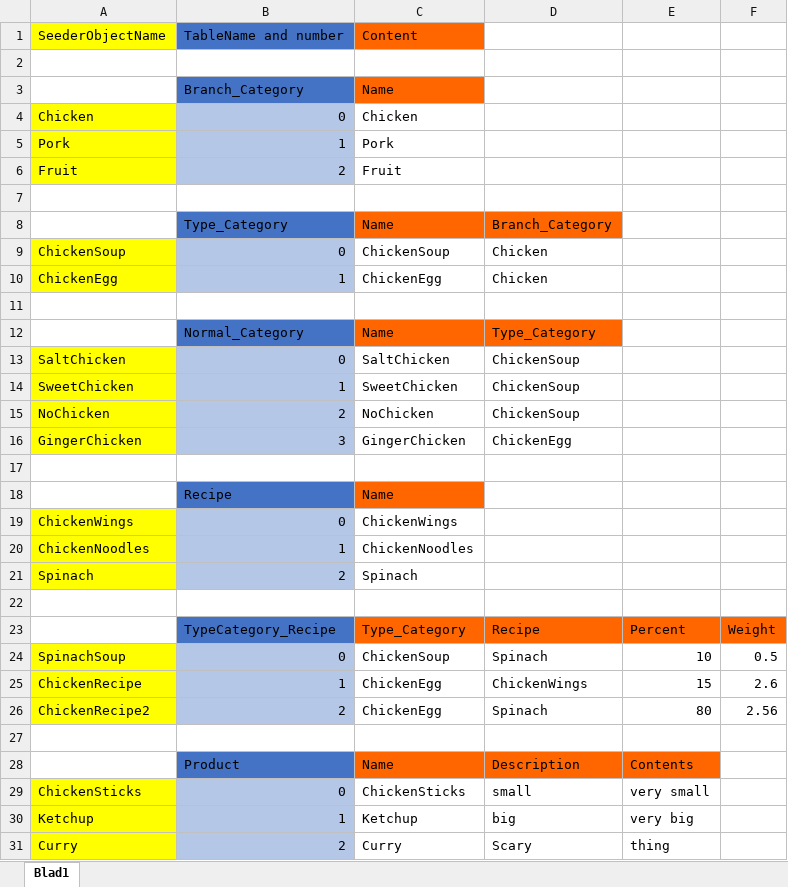
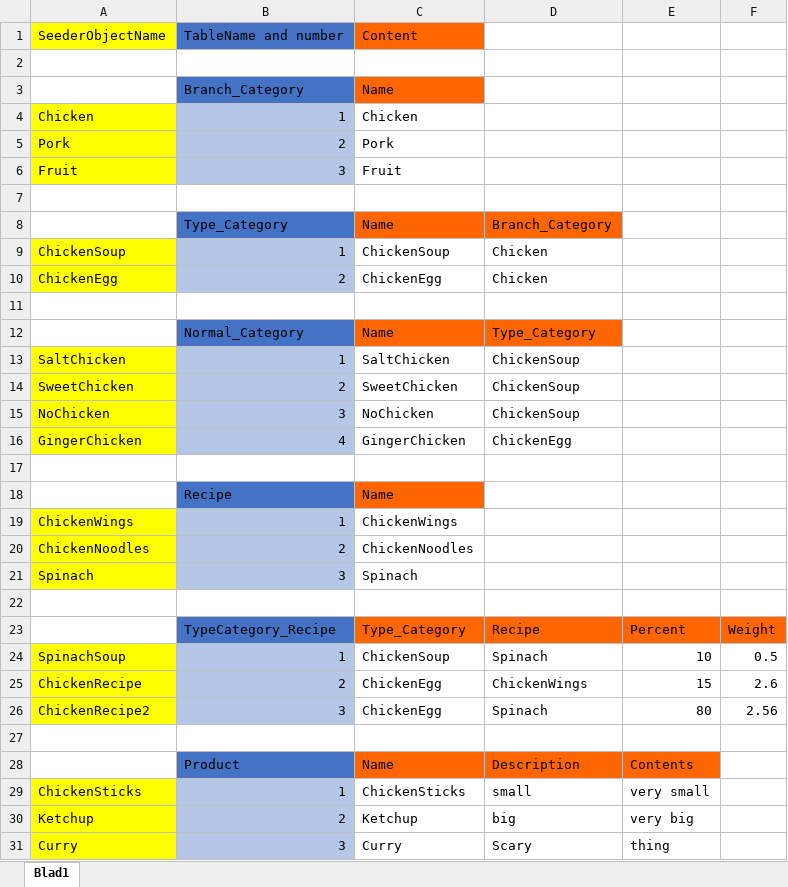
Before and after one commit to afranse/Webproject, an Excel workbook: Documents/InMemoryDB/InMemoryDBContentSeeder.xlsx, sheet Blad1, drawn as a sheet; only a part is shown; values as stored, in another font and other column widths than the file's, no borders; the diff covers the shown part only; the diff names each change by its address in the sheet, - before the commit and + after, or states it on an @@ line.

```diff
--- a/Documents/InMemoryDB/InMemoryDBContentSeeder.xlsx (sheet Blad1)
+++ b/Documents/InMemoryDB/InMemoryDBContentSeeder.xlsx (sheet Blad1)
-B4: 0
+B4: 1
-B5: 1
+B5: 2
-B6: 2
+B6: 3
-B9: 0
+B9: 1
-B10: 1
+B10: 2
-B13: 0
+B13: 1
-B14: 1
+B14: 2
-B15: 2
+B15: 3
-B16: 3
+B16: 4
-B19: 0
+B19: 1
-B20: 1
+B20: 2
-B21: 2
+B21: 3
-B24: 0
+B24: 1
-B25: 1
+B25: 2
-B26: 2
+B26: 3
-B29: 0
+B29: 1
-B30: 1
+B30: 2
-B31: 2
+B31: 3
```
Also changed, not shown: 49 edited cells elsewhere in this sheet, 25 other files.
